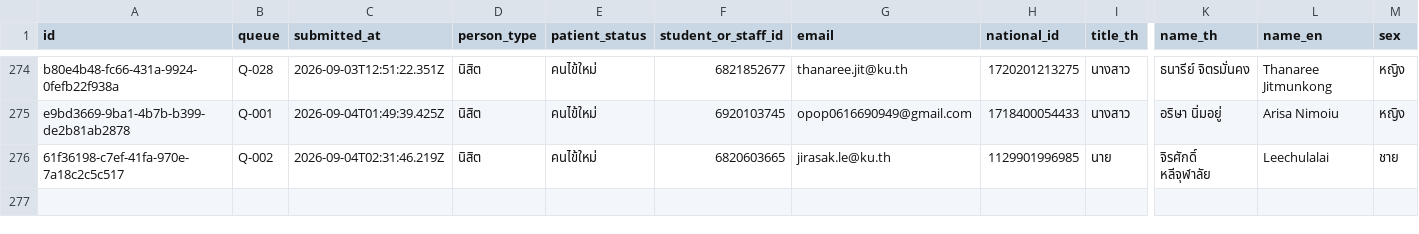
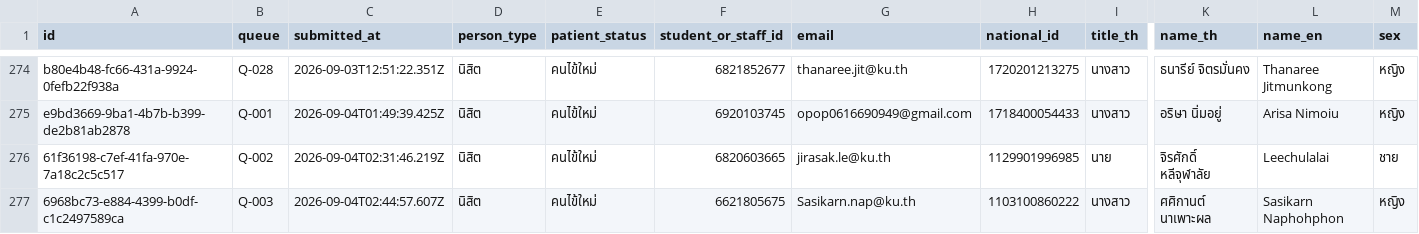
Before and after one commit to PythonianSt/Register2, a CSV file: data/registrations.csv, drawn as a sheet; only a part is shown, gaps mark what is left out; rows hold the shown columns only; the diff names each change by its address in the sheet, - before the commit and + after, or states it on an @@ line.

Commit message:
registration 6968bc73-e884-4399-b0df-c1c2497589ca

```diff
--- a/data/registrations.csv
+++ b/data/registrations.csv
+row 277: 6968bc73-e884-4399-b0df-c1c2497589ca | Q-003 | 2026-09-04T02:44:57.607Z | นิสิต | คนไข้ใหม่ | 6621805675 | Sasikarn.nap@ku.th | 1103100860222 | นางสาว | ศศิกานต์ นาเพาะผล | Sasikarn Naphohphon | หญิง
```
